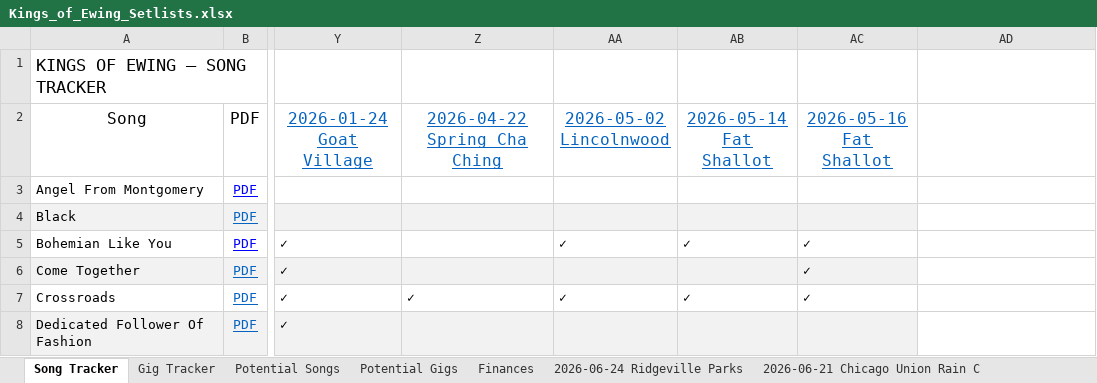
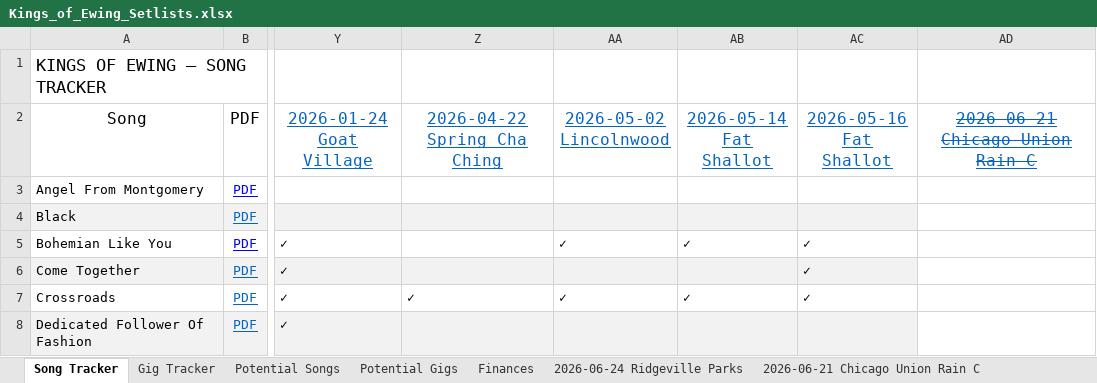
Before and after one commit to kingsofewing/rock, an Excel workbook: docs/resources/setlists/Kings_of_Ewing_Setlists.xlsx, sheet Song Tracker, drawn as a sheet; only a part is shown, gaps mark what is left out; values as stored, in another font and other column widths than the file's, no borders; ↵ is a line break in a cell; the diff names each change by its address in the sheet, - before the commit and + after, or states it on an @@ line.

```diff
--- a/docs/resources/setlists/Kings_of_Ewing_Setlists.xlsx (sheet Song Tracker)
+++ b/docs/resources/setlists/Kings_of_Ewing_Setlists.xlsx (sheet Song Tracker)
-AD2: (empty)
+AD2: 2026-06-21 ↵ Chicago Union Rain C
```
Also changed, not shown: sheet 2026-06-21 Chicago Union Rain C, sheet Gig Tracker.
